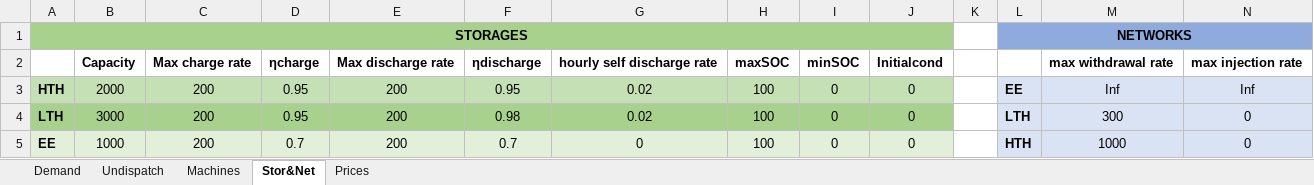
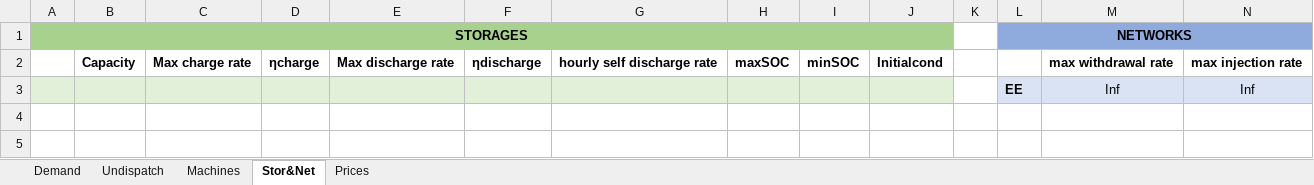
Before and after one commit to LucaMoretti/UCdet, an Excel workbook: Input.xlsm, sheet Stor&Net, drawn as a sheet; values as stored, in another font and other column widths than the file's, no borders; removed rows and columns are numbered as before the commit, all else as after; the diff names each change by its address in the sheet, - before the commit and + after, or states it on an @@ line.

```diff
--- a/Input.xlsm (sheet Stor&Net)
+++ b/Input.xlsm (sheet Stor&Net)
-row 3: HTH | 2000 | 200 | 0.95 | 200 | 0.95 | 0.02 | 100 | 0 | 0 |  | EE | Inf | Inf
-row 4: LTH | 3000 | 200 | 0.95 | 200 | 0.98 | 0.02 | 100 | 0 | 0 |  | LTH | 300 | 0
-row 5: EE | 1000 | 200 | 0.7 | 200 | 0.7 | 0 | 100 | 0 | 0 |  | HTH | 1000 | 0
+row 3:  |  |  |  |  |  |  |  |  |  |  | EE | Inf | Inf
```
Also changed, not shown: sheet Demand, sheet Prices, sheet Undispatch, sheet Machines, hidden cells, charts or pictures, Input backup.xlsm, 12 other files.
